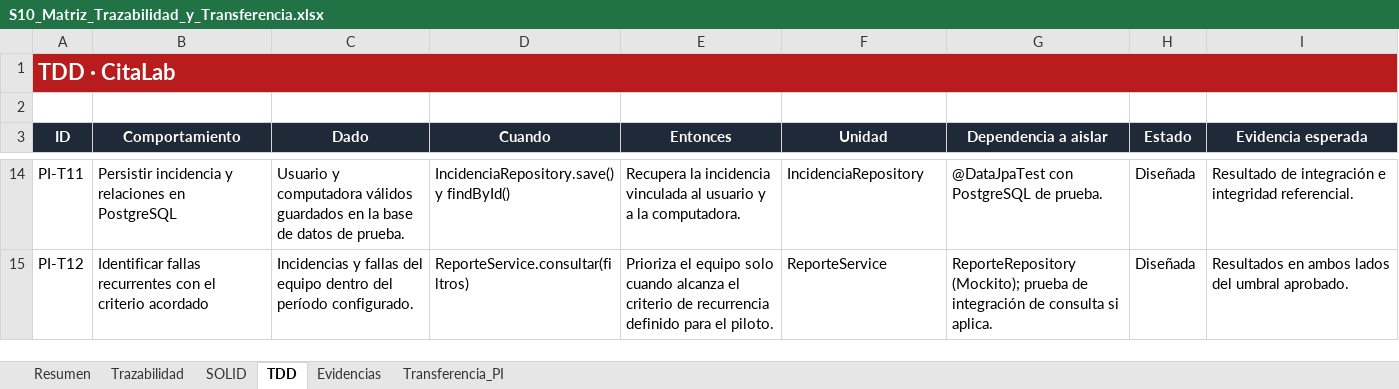
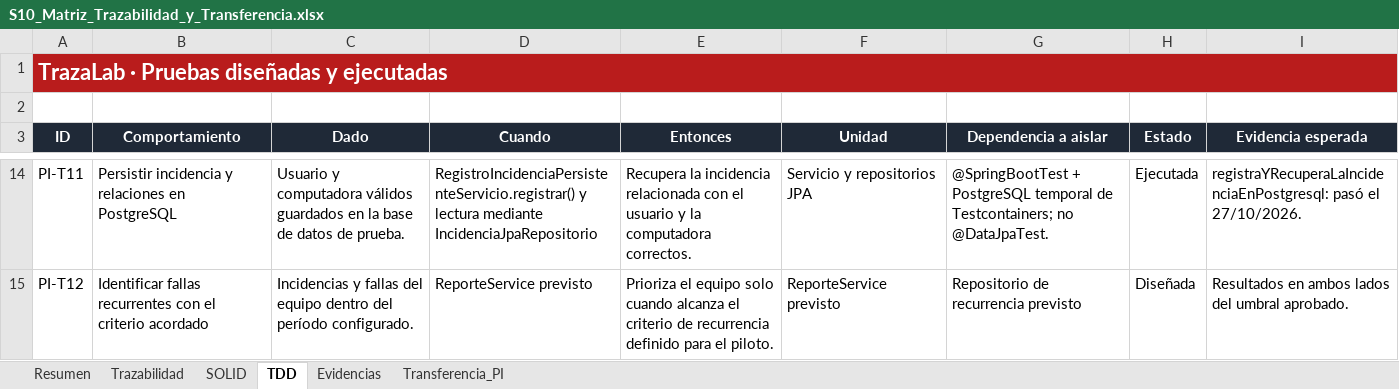
Before and after one commit to arell-dev/TrazaLab, an Excel workbook: docs/S10_Matriz_Trazabilidad_y_Transferencia.xlsx, sheet TDD, drawn as a sheet; only a part is shown, gaps mark what is left out; values as stored, in another font and other column widths than the file's, no borders; the diff covers the shown part only; the diff names each change by its address in the sheet, - before the commit and + after, or states it on an @@ line.

Commit message:
docs: sincroniza trazabilidad con el avance real

```diff
--- a/docs/S10_Matriz_Trazabilidad_y_Transferencia.xlsx (sheet TDD)
+++ b/docs/S10_Matriz_Trazabilidad_y_Transferencia.xlsx (sheet TDD)
-A1 (ID): TDD · CitaLab
+A1 (ID): TrazaLab · Pruebas diseñadas y ejecutadas
-D14 (Cuando): IncidenciaRepository.save() y findById()
+D14 (Cuando): RegistroIncidenciaPersistenteServicio.registrar() y lectura mediante IncidenciaJpaRepositorio
-E14 (Entonces): …la incidencia vinculada al usuario y a la computadora.
+E14 (Entonces): …la incidencia relacionada con el usuario y la computadora correctos.
-F14 (Unidad): IncidenciaRepository
+F14 (Unidad): Servicio y repositorios JPA
-G14 (Dependencia a aislar): @DataJpaTest con PostgreSQL de prueba.
+G14 (Dependencia a aislar): @SpringBootTest + PostgreSQL temporal de Testcontainers; no @DataJpaTest.
-H14 (Estado): Diseñada
+H14 (Estado): Ejecutada
-I14 (Evidencia esperada): Resultado de integración e integridad referencial.
+I14 (Evidencia esperada): registraYRecuperaLaIncidenciaEnPostgresql: pasó el 27/10/2026.
-D15 (Cuando): ReporteService.consultar(filtros)
+D15 (Cuando): ReporteService previsto
-F15 (Unidad): ReporteService
+F15 (Unidad): ReporteService previsto
-G15 (Dependencia a aislar): ReporteRepository (Mockito); prueba de integración de consulta si aplica.
+G15 (Dependencia a aislar): Repositorio de recurrencia previsto
```
Also changed, not shown: 35 edited cells elsewhere in this sheet, sheet Trazabilidad, sheet Transferencia_PI, sheet Evidencias, sheet SOLID, sheet Resumen, 5 other files.
